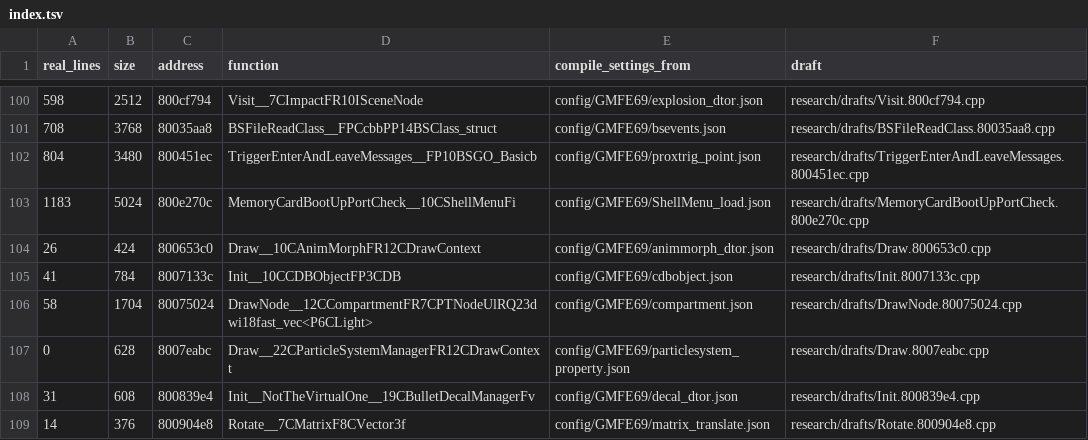
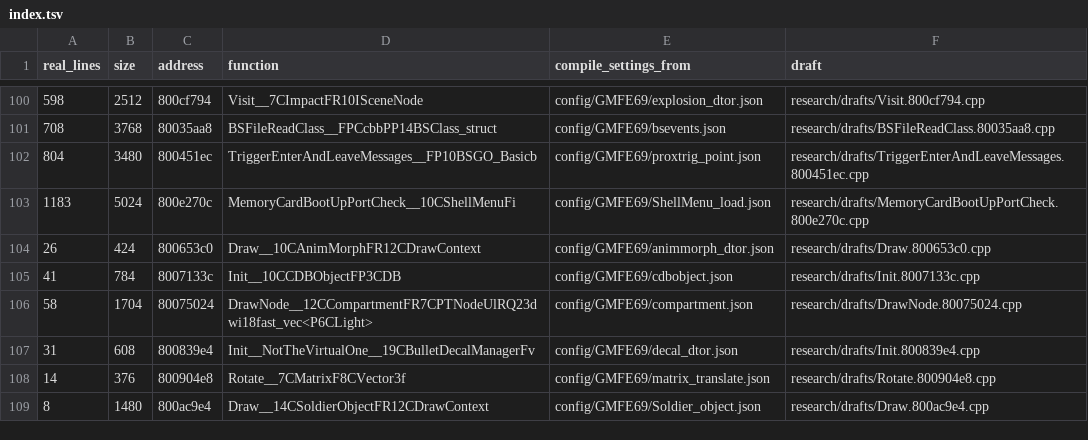
Before and after one commit to kyleckroeger/moh-frontline-decomp, a TSV file: research/drafts/index.tsv, drawn as a sheet; only a part is shown, gaps mark what is left out; the shorter side is filled out with more unchanged rows; the diff names each change by its address in the sheet, - before the commit and + after, or states it on an @@ line.

```diff
--- a/research/drafts/index.tsv
+++ b/research/drafts/index.tsv
-row 107: 0 | 628 | 8007eabc | Draw__22CParticleSystemManagerFR12CDrawContext | config/GMFE69/particlesystem_property.json | research/drafts/Draw.8007eabc.cpp
```
Also changed, not shown: research/drafts/status.tsv, 10 other files.
